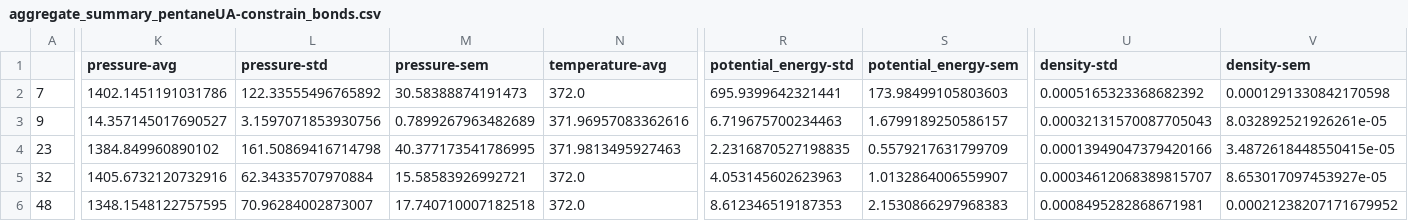
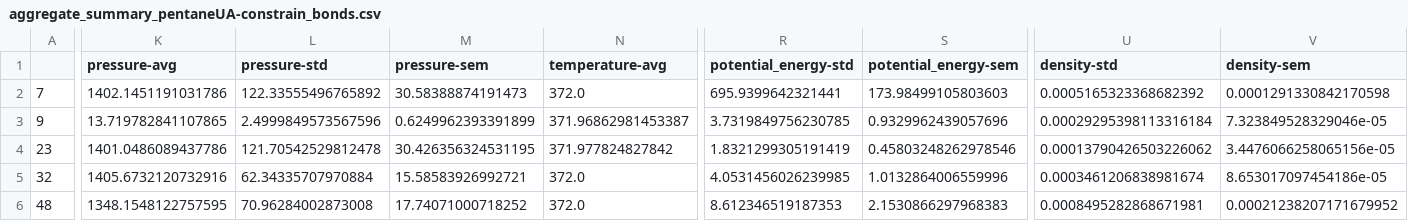
Before and after one commit to mosdef-hub/reproducibility_study, a CSV file: reproducibility_project/aggregate_summary/aggregate_summary_pentaneUA-constrain_bonds.csv, drawn as a sheet; only a part is shown, gaps mark what is left out; the diff covers the shown part only; the diff names each change by its address in the sheet, - before the commit and + after, or states it on an @@ line.

Commit message:
updated main project figures and csv files with no pymbar data, and used redone mcccs log-npt.txt files

```diff
--- a/reproducibility_project/aggregate_summary/aggregate_summary_pentaneUA-constrain_bonds.csv
+++ b/reproducibility_project/aggregate_summary/aggregate_summary_pentaneUA-constrain_bonds.csv
-K3 (pressure-avg): 14.357145017690527
+K3 (pressure-avg): 13.719782841107865
-L3 (pressure-std): 3.1597071853930756
+L3 (pressure-std): 2.4999849573567596
-M3 (pressure-sem): 0.7899267963482689
+M3 (pressure-sem): 0.6249962393391899
-N3 (temperature-avg): 371.96957083362616
+N3 (temperature-avg): 371.96862981453387
-R3 (potential_energy-std): 6.719675700234463
+R3 (potential_energy-std): 3.7319849756230785
-S3 (potential_energy-sem): 1.6799189250586157
+S3 (potential_energy-sem): 0.9329962439057696
-U3 (density-std): 0.00032131570087705043
+U3 (density-std): 0.00029295398113316184
-V3 (density-sem): 8.032892521926261e-05
+V3 (density-sem): 7.323849528329046e-05
-K4 (pressure-avg): 1384.849960890102
+K4 (pressure-avg): 1401.0486089437786
-L4 (pressure-std): 161.50869416714798
+L4 (pressure-std): 121.70542529812478
-M4 (pressure-sem): 40.377173541786995
+M4 (pressure-sem): 30.426356324531195
-N4 (temperature-avg): 371.9813495927463
+N4 (temperature-avg): 371.977824827842
-R4 (potential_energy-std): 2.2316870527198835
+R4 (potential_energy-std): 1.8321299305191419
-S4 (potential_energy-sem): 0.5579217631799709
+S4 (potential_energy-sem): 0.45803248262978546
-U4 (density-std): 0.00013949047379420166
+U4 (density-std): 0.00013790426503226062
-V4 (density-sem): 3.4872618448550415e-05
+V4 (density-sem): 3.4476066258065156e-05
-R5 (potential_energy-std): 4.053145602623963
+R5 (potential_energy-std): 4.0531456026239985
-S5 (potential_energy-sem): 1.0132864006559907
+S5 (potential_energy-sem): 1.0132864006559996
-U5 (density-std): 0.00034612068389815707
+U5 (density-std): 0.0003461206838981674
-V5 (density-sem): 8.653017097453927e-05
+V5 (density-sem): 8.653017097454186e-05
-L6 (pressure-std): 70.96284002873007
+L6 (pressure-std): 70.96284002873008
-M6 (pressure-sem): 17.740710007182518
+M6 (pressure-sem): 17.74071000718252
```
Also changed, not shown: 8 edited cells elsewhere in this file, reproducibility_project/aggregate_summary/aggregate_summary_waterSPCE.csv, 11 other files.
